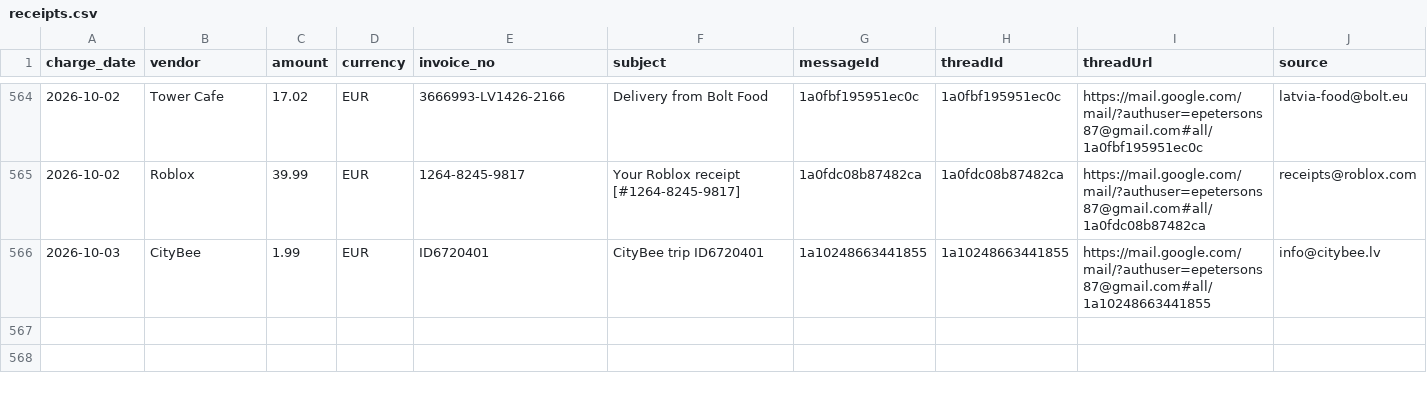
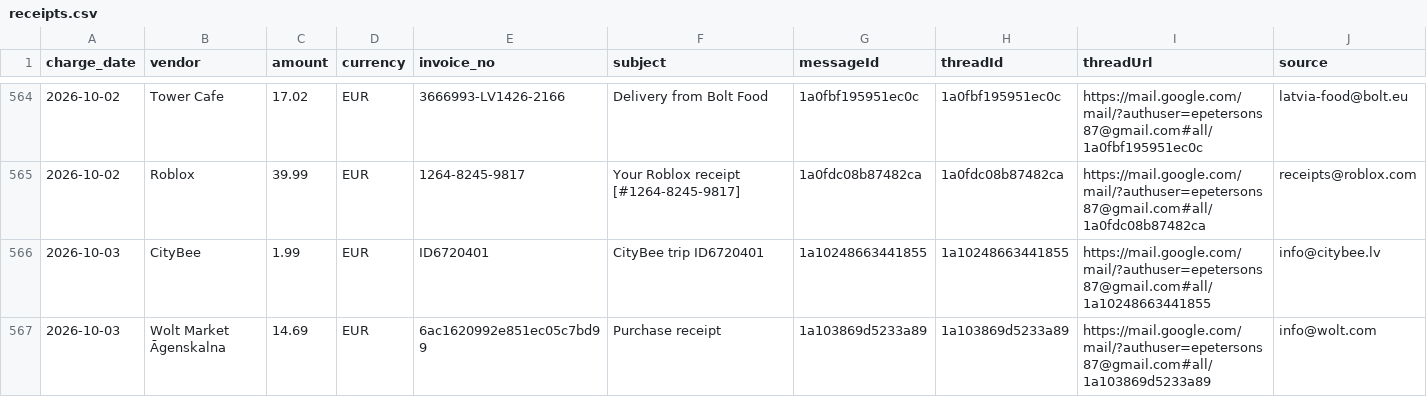
Before and after one commit to erjaaaaaa/my-ai-os-assistant, a CSV file: ledgers/receipts.csv, drawn as a sheet; only a part is shown, gaps mark what is left out; rows hold the shown columns only; the diff names each change by its address in the sheet, - before the commit and + after, or states it on an @@ line.

```diff
--- a/ledgers/receipts.csv
+++ b/ledgers/receipts.csv
+row 567: 2026-10-03 | Wolt Market Āgenskalna | 14.69 | EUR | 6ac1620992e851ec05c7bd99 | Purchase receipt | 1a103869d5233a89 | 1a103869d5233a89 | https://mail.google.com/mail/?authuser=epetersons87@gmail.com#all/1a103869d5233a89 | info@wolt.com
```
Also changed, not shown: 2 other files.
